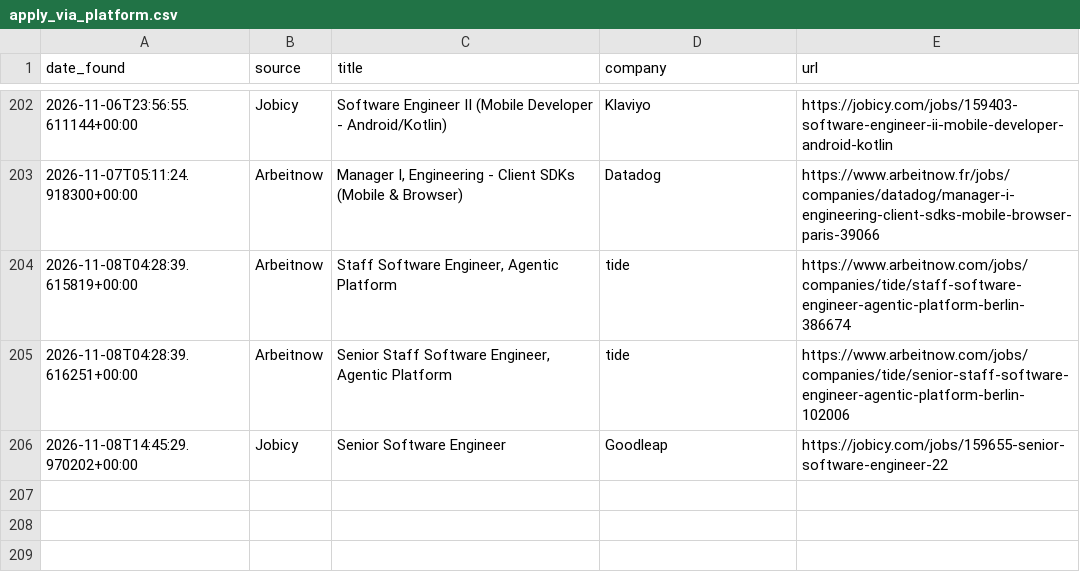
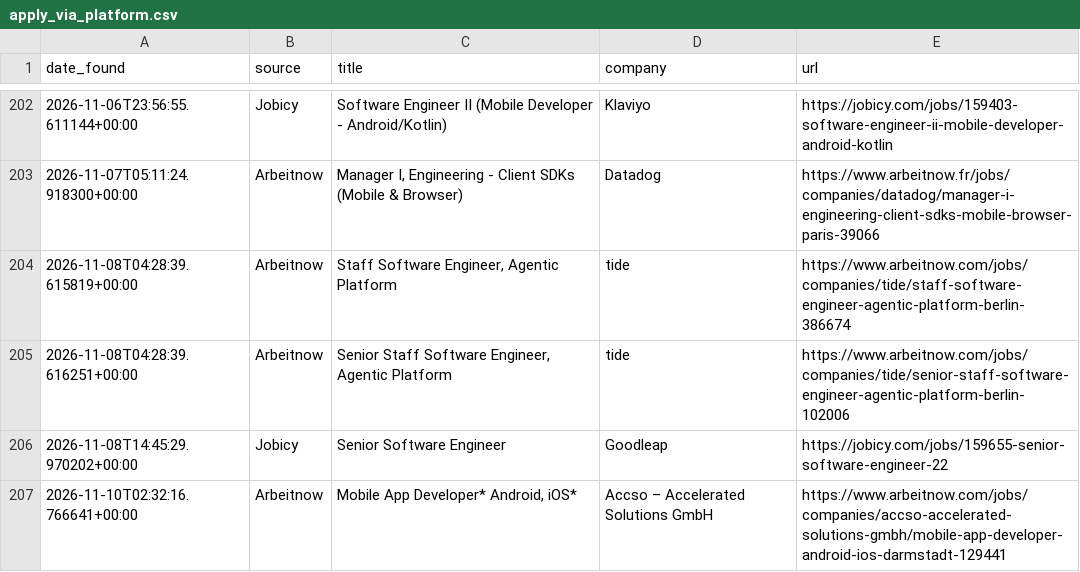
Before and after one commit to hitesh638/flutter-job-scraper, a CSV file: apply_via_platform.csv, drawn as a sheet; only a part is shown, gaps mark what is left out.

```diff
--- a/apply_via_platform.csv
+++ b/apply_via_platform.csv
@@ -206 +206,2 @@ date_found,source,title,company,url
 2026-11-08T14:45:29.970202+00:00,Jobicy,Senior Software Engineer,Goodleap,https://jobicy.com/jobs/159655-senior-software-engineer-22
+2026-11-10T02:32:16.766641+00:00,Arbeitnow,"Mobile App Developer* Android, iOS*",Accso – Accelerated Solutions GmbH,https://www.arbeitnow.com/jobs/companies/accso-accelerated-solutions-gmbh/mobile-app-developer-android-ios-darmstadt-129441
```
Also changed, not shown: jobs.csv, 2 other files.
